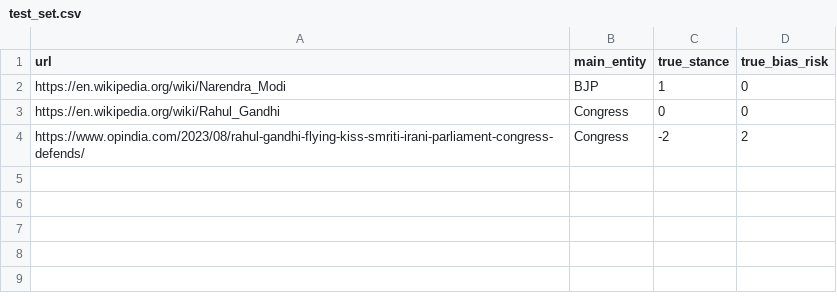
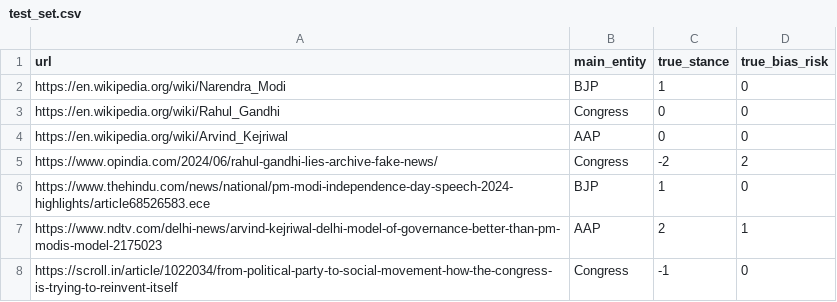
Before and after one commit to coldnokoji/Biaslens, a CSV file: test_set.csv, drawn as a sheet.

Commit message:
feat: Implement historical data analysis module with new scripts, configuration, results, and updated documentation.

```diff
--- a/test_set.csv
+++ b/test_set.csv
@@ -3,2 +3,6 @@ https://en.wikipedia.org/wiki/Narendra_Modi,BJP,1,0
 https://en.wikipedia.org/wiki/Rahul_Gandhi,Congress,0,0
-https://www.opindia.com/2023/08/rahul-gandhi-flying-kiss-smriti-irani-parliament-congress-defends/,Congress,-2,2
+https://en.wikipedia.org/wiki/Arvind_Kejriwal,AAP,0,0
+https://www.opindia.com/2024/06/rahul-gandhi-lies-archive-fake-news/,Congress,-2,2
+https://www.thehindu.com/news/national/pm-modi-independence-day-speech-2024-highlights/article68526583.ece,BJP,1,0
+https://www.ndtv.com/delhi-news/arvind-kejriwal-delhi-model-of-governance-better-than-pm-modis-model-2175023,AAP,2,1
+https://scroll.in/article/1022034/from-political-party-to-social-movement-how-the-congress-is-trying-to-reinvent-itself,Congress,-1,0
```
Also changed, not shown: 10 other files.
